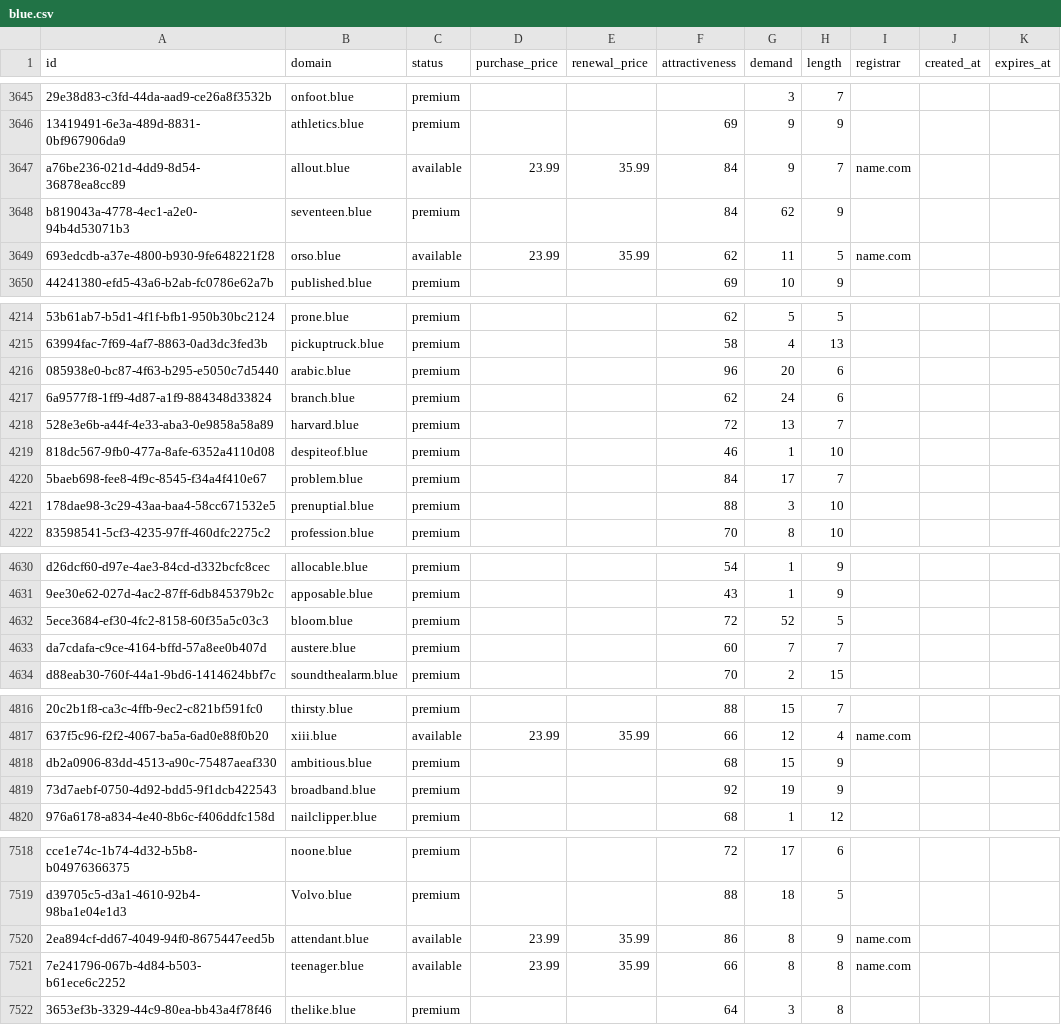
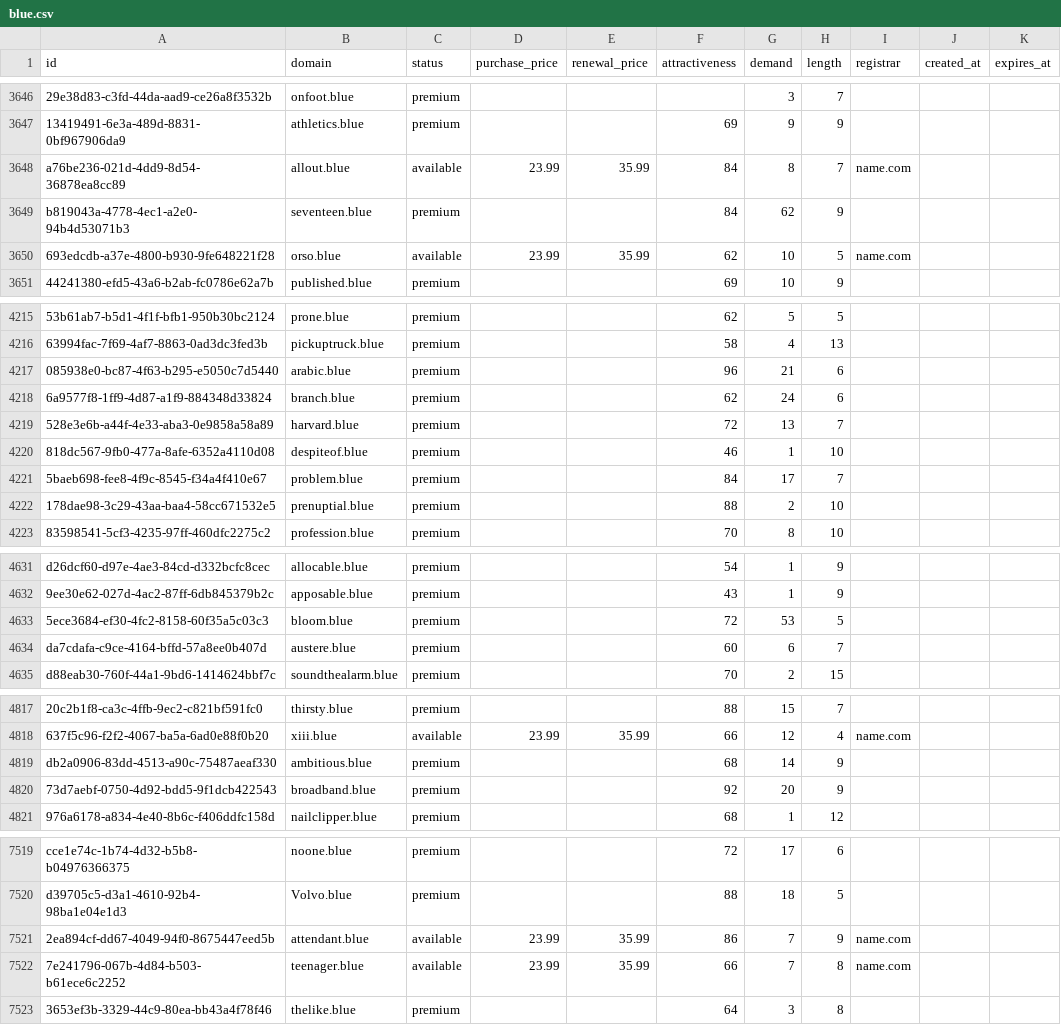
Before and after one commit to UniqueDomains/blue-oneword-domains, a CSV file: blue.csv, drawn as a sheet; only a part is shown, gaps mark what is left out; addresses are those after the commit; the diff covers the shown part only; the diff names each change by its address in the sheet, - before the commit and + after, or states it on an @@ line.

```diff
--- a/blue.csv
+++ b/blue.csv
-G3648 (demand): 9
+G3648 (demand): 8
-G3650 (demand): 11
+G3650 (demand): 10
-G4217 (demand): 20
+G4217 (demand): 21
-G4222 (demand): 3
+G4222 (demand): 2
-G4633 (demand): 52
+G4633 (demand): 53
-G4634 (demand): 7
+G4634 (demand): 6
-G4819 (demand): 15
+G4819 (demand): 14
-G4820 (demand): 19
+G4820 (demand): 20
-G7521:G7522 (demand): 8
+G7521:G7522 (demand): 7
```
Also changed, not shown: 1 added row and 129 edited cells elsewhere in this file, 4 other files.
